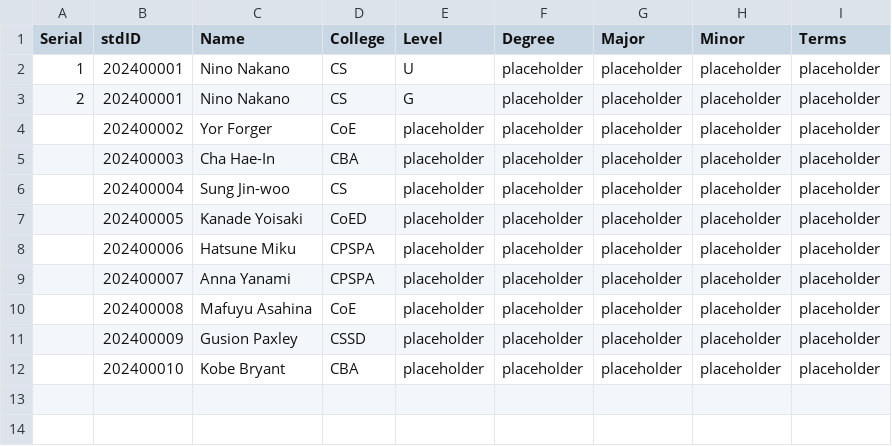
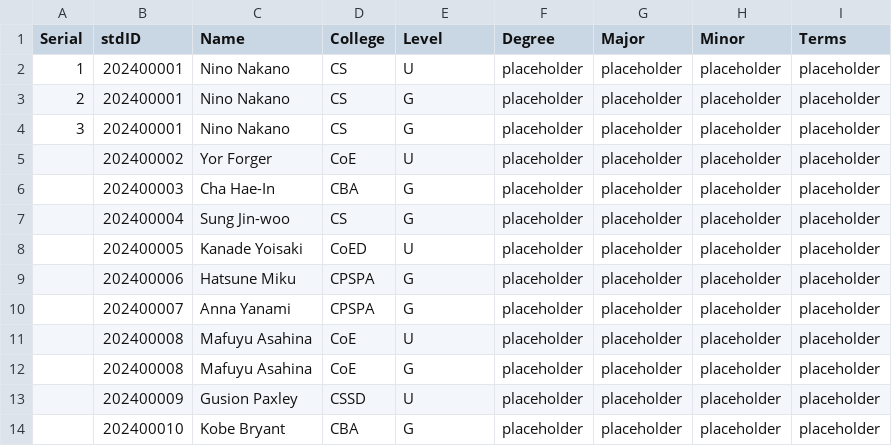
Before and after one commit to Alya109/transcriptSystem, a CSV file: studentDetails.csv, drawn as a sheet.

Commit message:
Update studentDetails.csv

```diff
--- a/studentDetails.csv
+++ b/studentDetails.csv
@@ -3,10 +3,12 @@ Serial,stdID,Name,College,Level,Degree,Major,Minor,Terms
 2,202400001,Nino Nakano,CS,G,placeholder,placeholder,placeholder,placeholder
-,202400002,Yor Forger,CoE,placeholder,placeholder,placeholder,placeholder,placeholder
-,202400003,Cha Hae-In,CBA,placeholder,placeholder,placeholder,placeholder,placeholder
-,202400004,Sung Jin-woo,CS,placeholder,placeholder,placeholder,placeholder,placeholder
-,202400005,Kanade Yoisaki,CoED,placeholder,placeholder,placeholder,placeholder,placeholder
-,202400006,Hatsune Miku,CPSPA,placeholder,placeholder,placeholder,placeholder,placeholder
-,202400007,Anna Yanami,CPSPA,placeholder,placeholder,placeholder,placeholder,placeholder
-,202400008,Mafuyu Asahina,CoE,placeholder,placeholder,placeholder,placeholder,placeholder
-,202400009,Gusion Paxley,CSSD,placeholder,placeholder,placeholder,placeholder,placeholder
-,202400010,Kobe Bryant,CBA,placeholder,placeholder,placeholder,placeholder,placeholder
+3,202400001,Nino Nakano,CS,G,placeholder,placeholder,placeholder,placeholder
+,202400002,Yor Forger,CoE,U,placeholder,placeholder,placeholder,placeholder
+,202400003,Cha Hae-In,CBA,G,placeholder,placeholder,placeholder,placeholder
+,202400004,Sung Jin-woo,CS,G,placeholder,placeholder,placeholder,placeholder
+,202400005,Kanade Yoisaki,CoED,U,placeholder,placeholder,placeholder,placeholder
+,202400006,Hatsune Miku,CPSPA,G,placeholder,placeholder,placeholder,placeholder
+,202400007,Anna Yanami,CPSPA,G,placeholder,placeholder,placeholder,placeholder
+,202400008,Mafuyu Asahina,CoE,U,placeholder,placeholder,placeholder,placeholder
+,202400008,Mafuyu Asahina,CoE,G,placeholder,placeholder,placeholder,placeholder
+,202400009,Gusion Paxley,CSSD,U,placeholder,placeholder,placeholder,placeholder
+,202400010,Kobe Bryant,CBA,G,placeholder,placeholder,placeholder,placeholder
```
